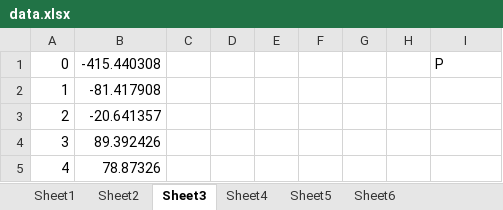
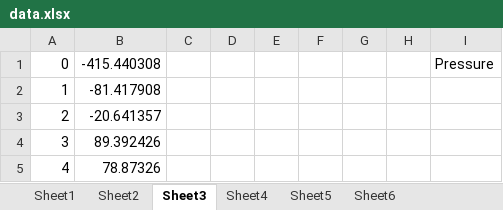
Before and after one commit to andrewrgarcia/gromacs-learning, an Excel workbook: GROMACS-1aki/files/data.xlsx, sheet Sheet3, drawn as a sheet; only a part is shown; values as stored, in another font and other column widths than the file's, no borders; the diff names each change by its address in the sheet, - before the commit and + after, or states it on an @@ line.

```diff
--- a/GROMACS-1aki/files/data.xlsx (sheet Sheet3)
+++ b/GROMACS-1aki/files/data.xlsx (sheet Sheet3)
-I1: P
+I1: Pressure
```
Also changed, not shown: sheet Sheet2, sheet Sheet1, 31 other files.
